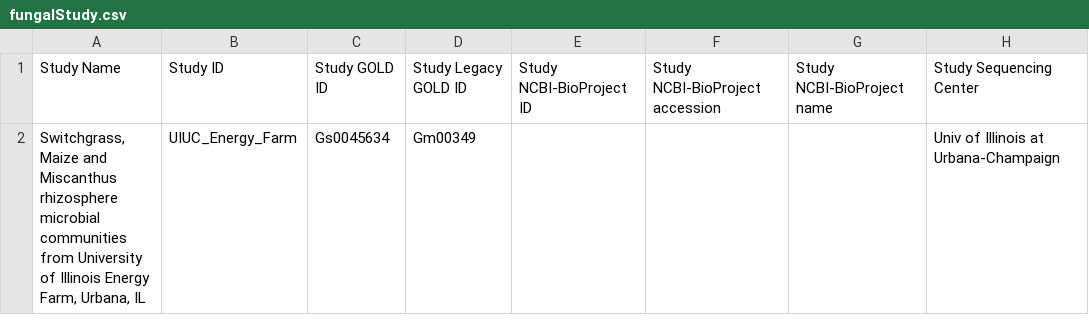
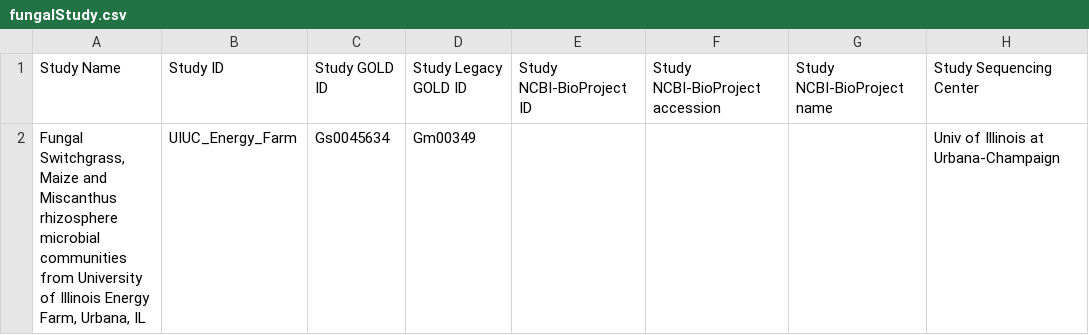
Before and after one commit to neall26/PMIMetagenomics, a CSV file: data/fungalStudy.csv, drawn as a sheet; only a part is shown; the diff names each change by its address in the sheet, - before the commit and + after, or states it on an @@ line.

```diff
--- a/data/fungalStudy.csv
+++ b/data/fungalStudy.csv
-A2: Switchgrass, Maize…
+A2: Fungal Switchgrass, Maize…
```
Also changed, not shown: 3 other files.
